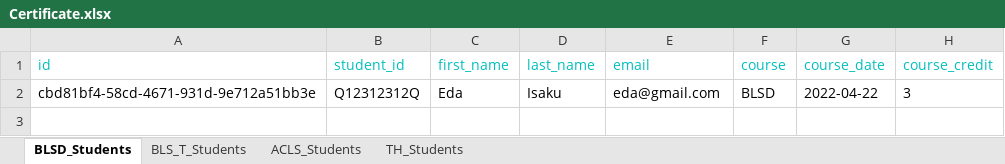
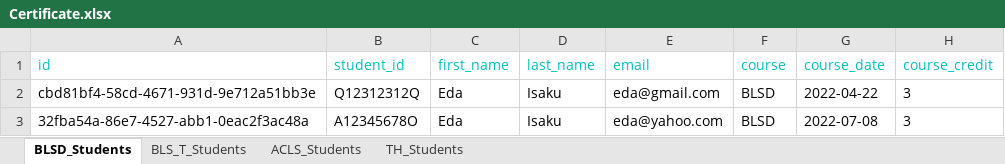
Before and after one commit to EdaIsaku/CertVerify, an Excel workbook: src/exportToExcel/Certificate.xlsx, sheet BLSD_Students, drawn as a sheet; values as stored, in another font and other column widths than the file's, no borders; the diff names each change by its address in the sheet, - before the commit and + after, or states it on an @@ line.

```diff
--- a/src/exportToExcel/Certificate.xlsx (sheet BLSD_Students)
+++ b/src/exportToExcel/Certificate.xlsx (sheet BLSD_Students)
+row 3: 32fba54a-86e7-4527-abb1-0eac2f3ac48a | A12345678O | Eda | Isaku | eda@yahoo.com | BLSD | 2022-07-08 | 3
```
Also changed, not shown: sheet ACLS_Students, sheet TH_Students, 6 other files.
